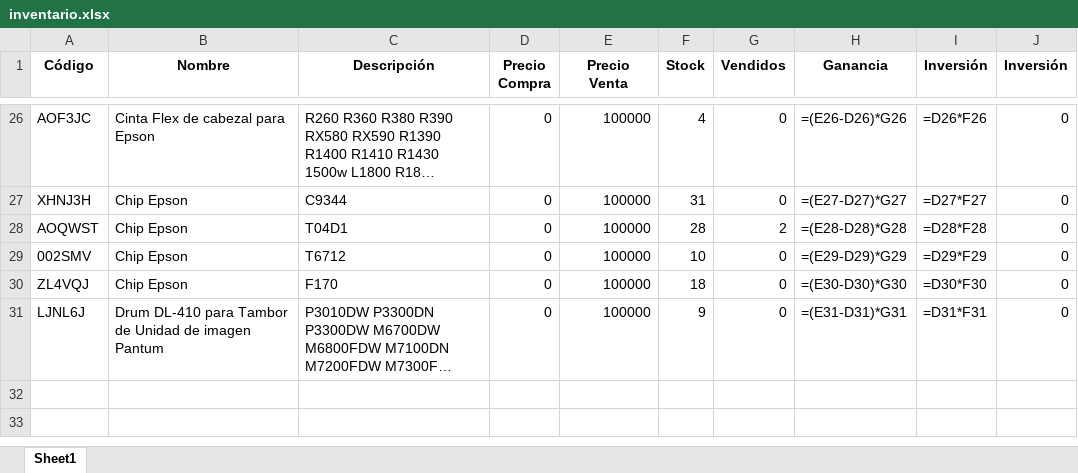
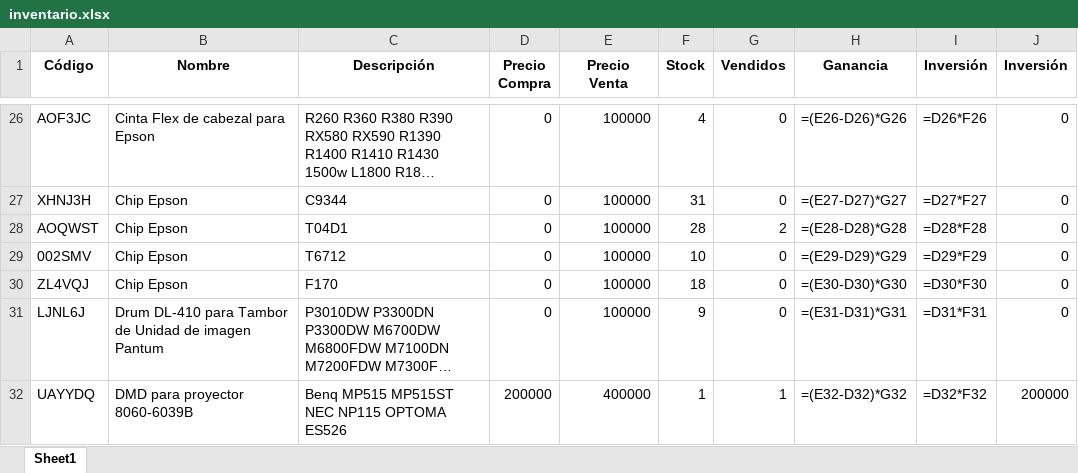
Before and after one commit to chantalquintana/imagenes-inventario, an Excel workbook: inventario.xlsx, sheet Sheet1, drawn as a sheet; only a part is shown, gaps mark what is left out; long unchanged cells end in …; values as stored, in another font and other column widths than the file's, no borders; formulas without a stored value are shown as written; the diff names each change by its address in the sheet, - before the commit and + after, or states it on an @@ line.

Commit message:
Actualización automática del inventario, Google Sheets y productos.json

```diff
--- a/inventario.xlsx (sheet Sheet1)
+++ b/inventario.xlsx (sheet Sheet1)
+row 32: UAYYDQ | DMD para proyector 8060-6039B | Benq MP515 MP515ST NEC NP115 OPTOMA ES526 | 200000 | 400000 | 1 | 1 | =(E32-D32)*G32 | =D32*F32 | 200000
```
Also changed, not shown: 2 other files.
